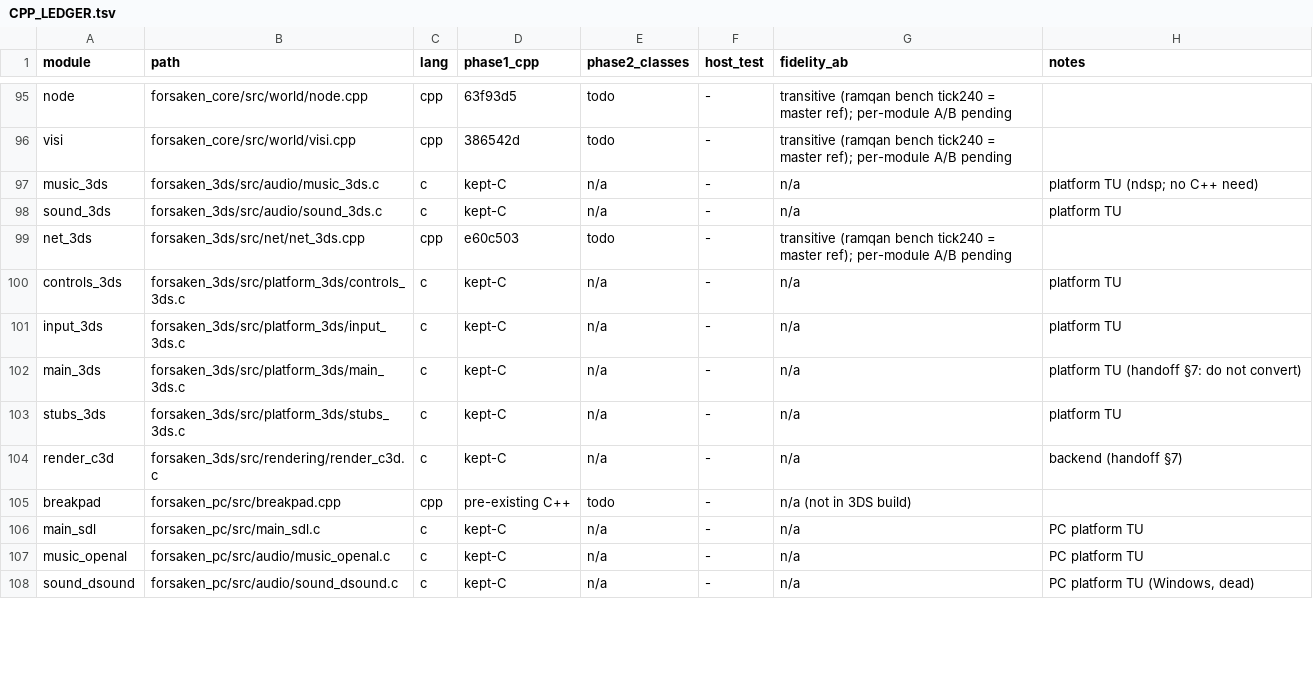
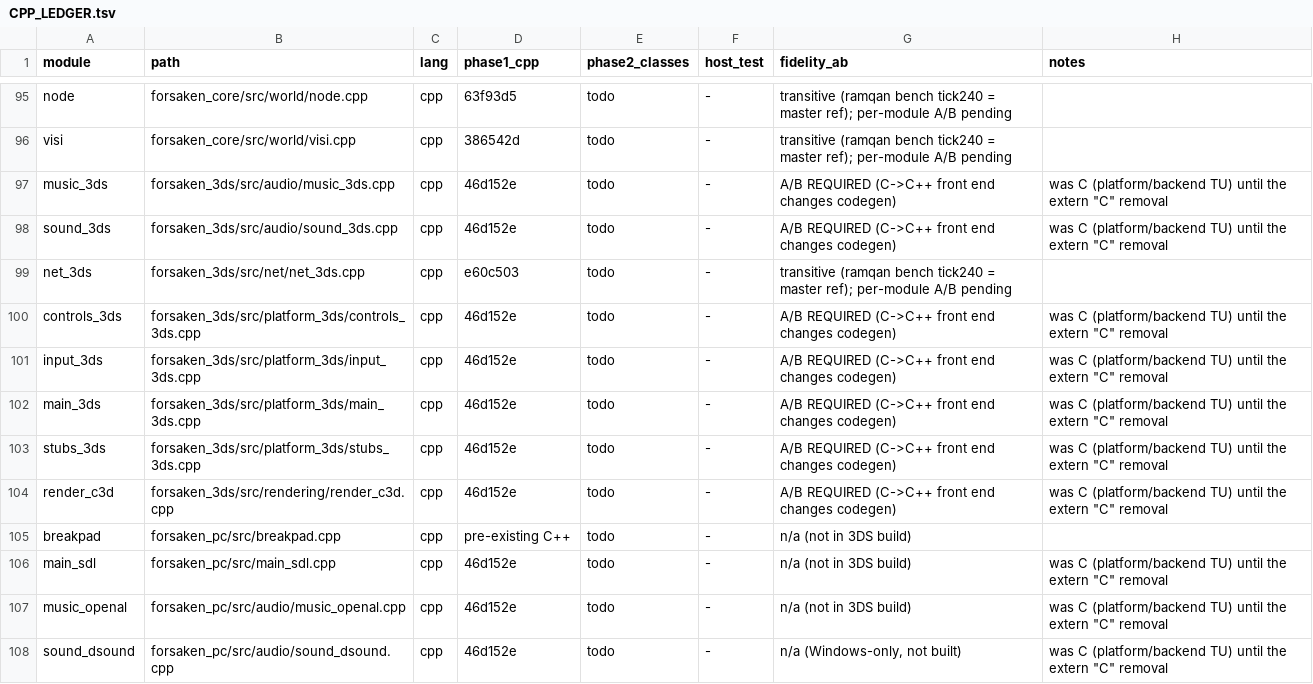
Before and after one commit to colbyshores/forsaken-3ds, a TSV file: docs/CPP_LEDGER.tsv, drawn as a sheet; only a part is shown, gaps mark what is left out; the diff covers the shown part only.

Commit message:
docs: ledger -- every translation unit is C++; 3DS platform batch needs A/B

```diff
--- a/docs/CPP_LEDGER.tsv
+++ b/docs/CPP_LEDGER.tsv
@@ -96,13 +96,13 @@ node	forsaken_core/src/world/node.cpp	cpp	63f93d5	todo	-	transitive (ramqan benc
 visi	forsaken_core/src/world/visi.cpp	cpp	386542d	todo	-	transitive (ramqan bench tick240 = master ref); per-module A/B pending	
-music_3ds	forsaken_3ds/src/audio/music_3ds.c	c	kept-C	n/a	-	n/a	platform TU (ndsp; no C++ need)
-sound_3ds	forsaken_3ds/src/audio/sound_3ds.c	c	kept-C	n/a	-	n/a	platform TU
+music_3ds	forsaken_3ds/src/audio/music_3ds.cpp	cpp	46d152e	todo	-	A/B REQUIRED (C->C++ front end changes codegen)	was C (platform/backend TU) until the extern "C" removal
+sound_3ds	forsaken_3ds/src/audio/sound_3ds.cpp	cpp	46d152e	todo	-	A/B REQUIRED (C->C++ front end changes codegen)	was C (platform/backend TU) until the extern "C" removal
 net_3ds	forsaken_3ds/src/net/net_3ds.cpp	cpp	e60c503	todo	-	transitive (ramqan bench tick240 = master ref); per-module A/B pending	
-controls_3ds	forsaken_3ds/src/platform_3ds/controls_3ds.c	c	kept-C	n/a	-	n/a	platform TU
-input_3ds	forsaken_3ds/src/platform_3ds/input_3ds.c	c	kept-C	n/a	-	n/a	platform TU
-main_3ds	forsaken_3ds/src/platform_3ds/main_3ds.c	c	kept-C	n/a	-	n/a	platform TU (handoff §7: do not convert)
-stubs_3ds	forsaken_3ds/src/platform_3ds/stubs_3ds.c	c	kept-C	n/a	-	n/a	platform TU
-render_c3d	forsaken_3ds/src/rendering/render_c3d.c	c	kept-C	n/a	-	n/a	backend (handoff §7)
+controls_3ds	forsaken_3ds/src/platform_3ds/controls_3ds.cpp	cpp	46d152e	todo	-	A/B REQUIRED (C->C++ front end changes codegen)	was C (platform/backend TU) until the extern "C" removal
+input_3ds	forsaken_3ds/src/platform_3ds/input_3ds.cpp	cpp	46d152e	todo	-	A/B REQUIRED (C->C++ front end changes codegen)	was C (platform/backend TU) until the extern "C" removal
+main_3ds	forsaken_3ds/src/platform_3ds/main_3ds.cpp	cpp	46d152e	todo	-	A/B REQUIRED (C->C++ front end changes codegen)	was C (platform/backend TU) until the extern "C" removal
+stubs_3ds	forsaken_3ds/src/platform_3ds/stubs_3ds.cpp	cpp	46d152e	todo	-	A/B REQUIRED (C->C++ front end changes codegen)	was C (platform/backend TU) until the extern "C" removal
+render_c3d	forsaken_3ds/src/rendering/render_c3d.cpp	cpp	46d152e	todo	-	A/B REQUIRED (C->C++ front end changes codegen)	was C (platform/backend TU) until the extern "C" removal
 breakpad	forsaken_pc/src/breakpad.cpp	cpp	pre-existing C++	todo	-	n/a (not in 3DS build)	
-main_sdl	forsaken_pc/src/main_sdl.c	c	kept-C	n/a	-	n/a	PC platform TU
-music_openal	forsaken_pc/src/audio/music_openal.c	c	kept-C	n/a	-	n/a	PC platform TU
-sound_dsound	forsaken_pc/src/audio/sound_dsound.c	c	kept-C	n/a	-	n/a	PC platform TU (Windows, dead)
+main_sdl	forsaken_pc/src/main_sdl.cpp	cpp	46d152e	todo	-	n/a (not in 3DS build)	was C (platform/backend TU) until the extern "C" removal
+music_openal	forsaken_pc/src/audio/music_openal.cpp	cpp	46d152e	todo	-	n/a (not in 3DS build)	was C (platform/backend TU) until the extern "C" removal
+sound_dsound	forsaken_pc/src/audio/sound_dsound.cpp	cpp	46d152e	todo	-	n/a (Windows-only, not built)	was C (platform/backend TU) until the extern "C" removal
```
Also changed, not shown: 48 edited cells elsewhere in this file.
